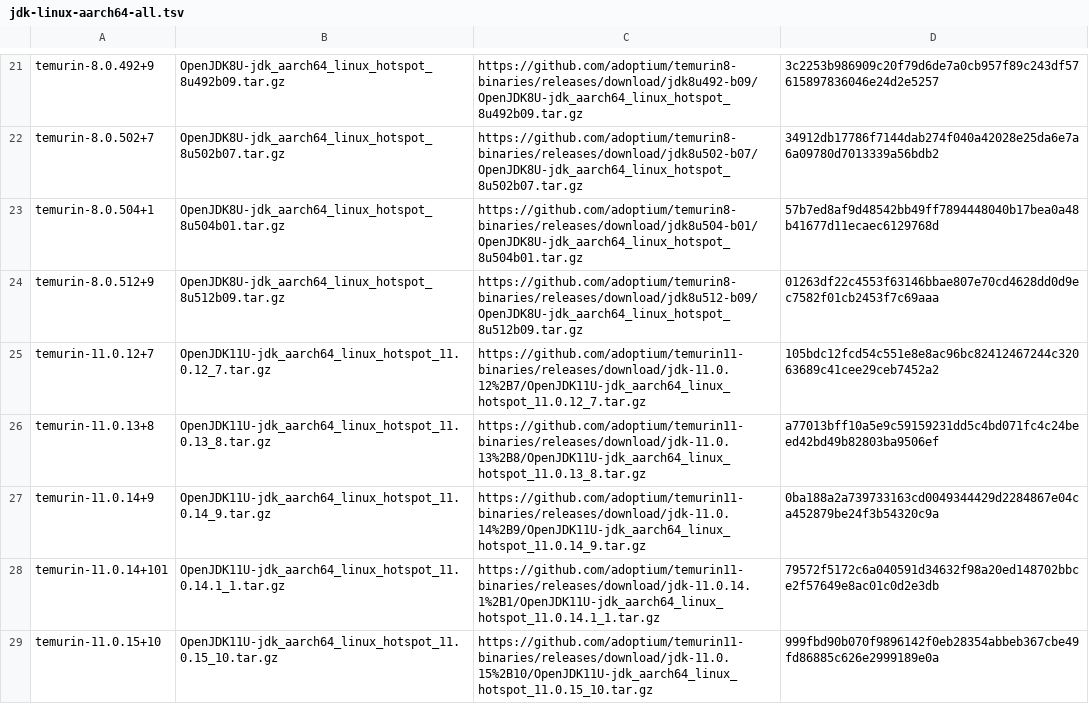
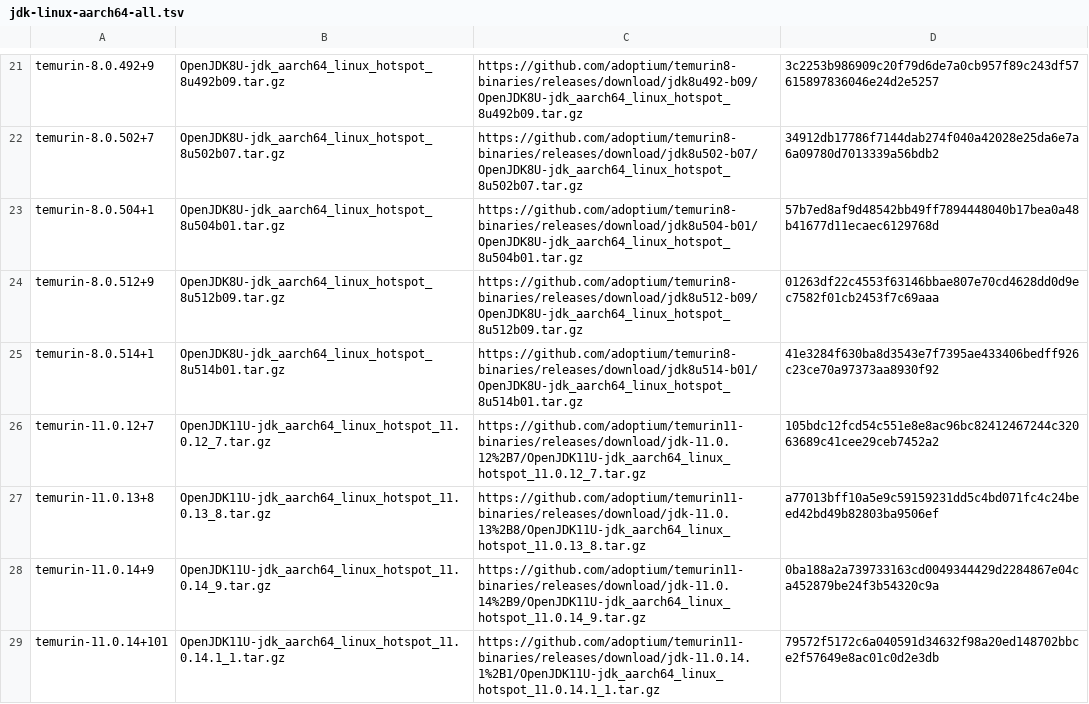
Before and after one commit to hueys/asdf-java, a TSV file: data/jdk-linux-aarch64-all.tsv, drawn as a sheet; only a part is shown, gaps mark what is left out; the shorter side is filled out with more unchanged rows; the diff covers the shown part only; the diff names each change by its address in the sheet, - before the commit and + after, or states it on an @@ line.

```diff
--- a/data/jdk-linux-aarch64-all.tsv
+++ b/data/jdk-linux-aarch64-all.tsv
+row 25: temurin-8.0.514+1 | OpenJDK8U-jdk_aarch64_linux_hotspot_8u514b01.tar.gz | https://github.com/adoptium/temurin8-binaries/releases/download/jdk8u514-b01/OpenJDK8U-jdk_aarch64_linux_hotspot_8u514b01.tar.gz | 41e3284f630ba8d3543e7f7395ae433406bedff926c23ce70a97373aa8930f92
```
Also changed, not shown: 5 added rows elsewhere in this file, data/jdk-linux-aarch64-ga.tsv, data/jdk-linux-aarch64.tsv, 3 other files.
